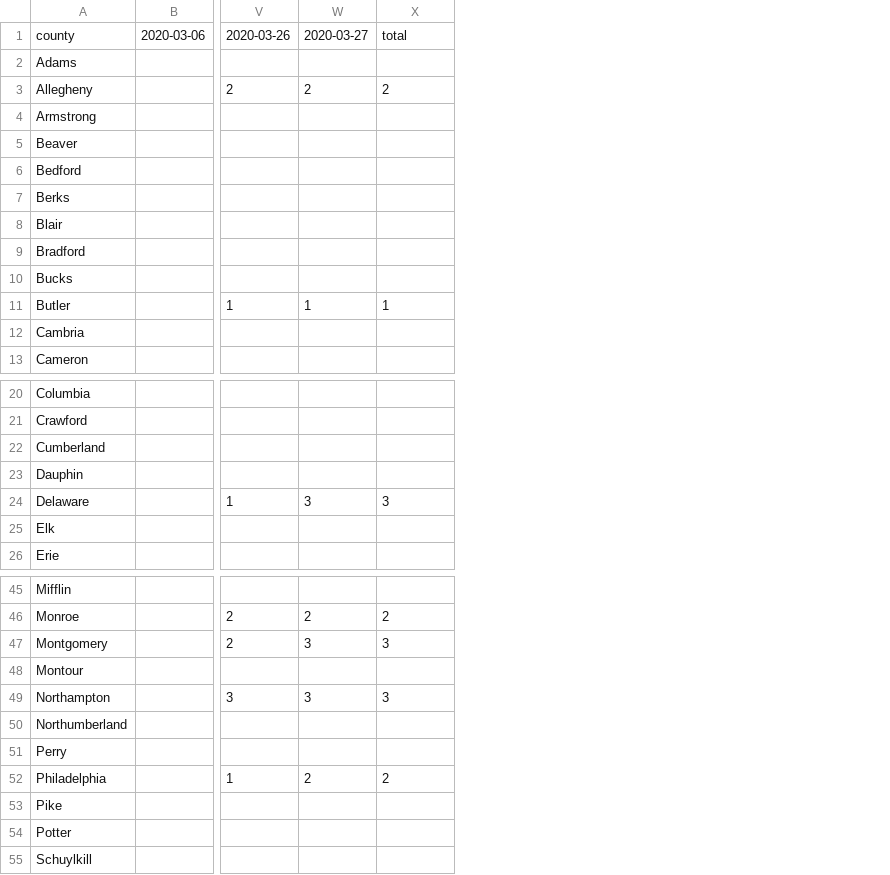
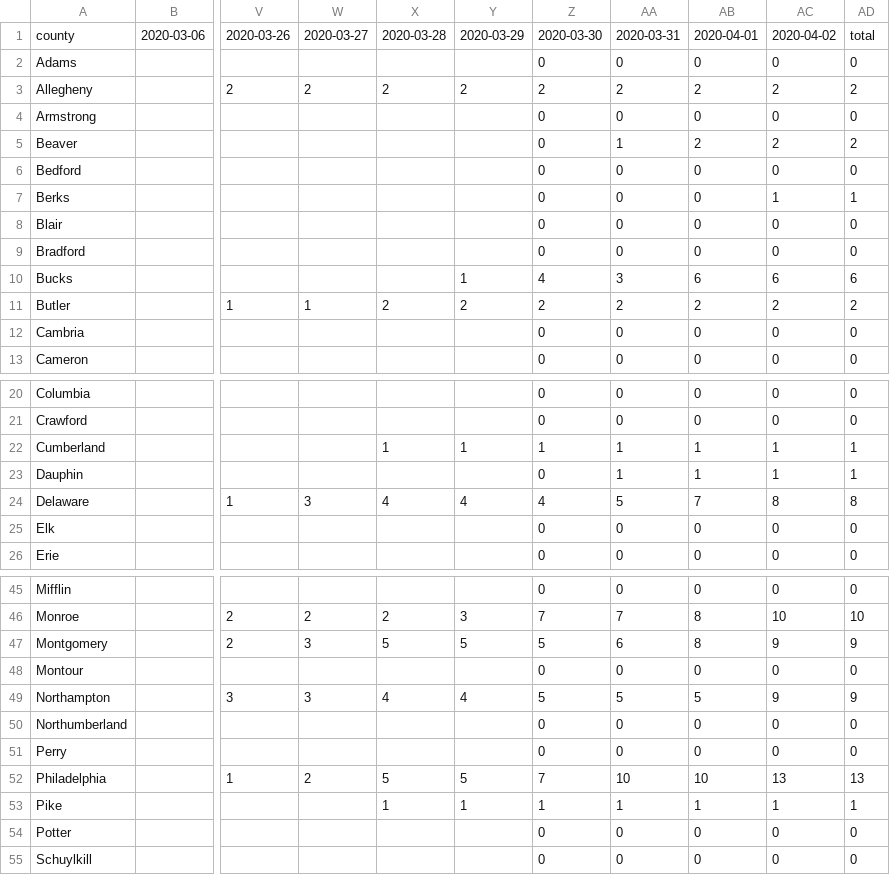
Before and after one commit to SimmonsRitchie/pa_coronavirus_case_tracker, a CSV file: src/data/deaths.csv, drawn as a sheet; only a part is shown, gaps mark what is left out; the diff covers the shown part only; the diff names each change by its address in the sheet, - before the commit and + after, or states it on an @@ line.

```diff
--- a/src/data/deaths.csv
+++ b/src/data/deaths.csv
+column Y, rows 1-11: 2020-03-29 |  | 2 |  |  |  |  |  |  | 1 | 2; rows 22-24: 1 |  | 4; rows 46-53: 3 | 5 |  | 4 |  |  | 5 | 1
+column Z, rows 1-13: 2020-03-30 | 0 | 2 | 0 | 0 | 0 | 0 | 0 | 0 | 4 | 2 | 0 | 0; rows 20-26: 0 | 0 | 1 | 0 | 4 | 0 | 0; rows 45-55: 0 | 7 | 5 | 0 | 5 | 0 | 0 | 7 | 1 | 0 | 0
+column AA, rows 1-13: 2020-03-31 | 0 | 2 | 0 | 1 | 0 | 0 | 0 | 0 | 3 | 2 | 0 | 0; rows 20-26: 0 | 0 | 1 | 1 | 5 | 0 | 0; rows 45-55: 0 | 7 | 6 | 0 | 5 | 0 | 0 | 10 | 1 | 0 | 0
+column AB, rows 1-13: 2020-04-01 | 0 | 2 | 0 | 2 | 0 | 0 | 0 | 0 | 6 | 2 | 0 | 0; rows 20-26: 0 | 0 | 1 | 1 | 7 | 0 | 0; rows 45-55: 0 | 8 | 8 | 0 | 5 | 0 | 0 | 10 | 1 | 0 | 0
+column AC, rows 1-13: 2020-04-02 | 0 | 2 | 0 | 2 | 0 | 1 | 0 | 0 | 6 | 2 | 0 | 0; rows 20-26: 0 | 0 | 1 | 1 | 8 | 0 | 0; rows 45-55: 0 | 10 | 9 | 0 | 9 | 0 | 0 | 13 | 1 | 0 | 0
+column AD, rows 1-13: total | 0 | 2 | 0 | 2 | 0 | 1 | 0 | 0 | 6 | 2 | 0 | 0; rows 20-26: 0 | 0 | 1 | 1 | 8 | 0 | 0; rows 45-55: 0 | 10 | 9 | 0 | 9 | 0 | 0 | 13 | 1 | 0 | 0
-X1: total
+X1: 2020-03-28
-X11: 1
+X11: 2
-X22: (empty)
+X22: 1
-X24: 3
+X24: 4
-X47: 3
+X47: 5
-X49: 3
+X49: 4
-X52: 2
+X52: 5
-X53: (empty)
+X53: 1
```
Also changed, not shown: 3 edited cells elsewhere in this file, src/data/cases.csv, src/data/tests.csv.
